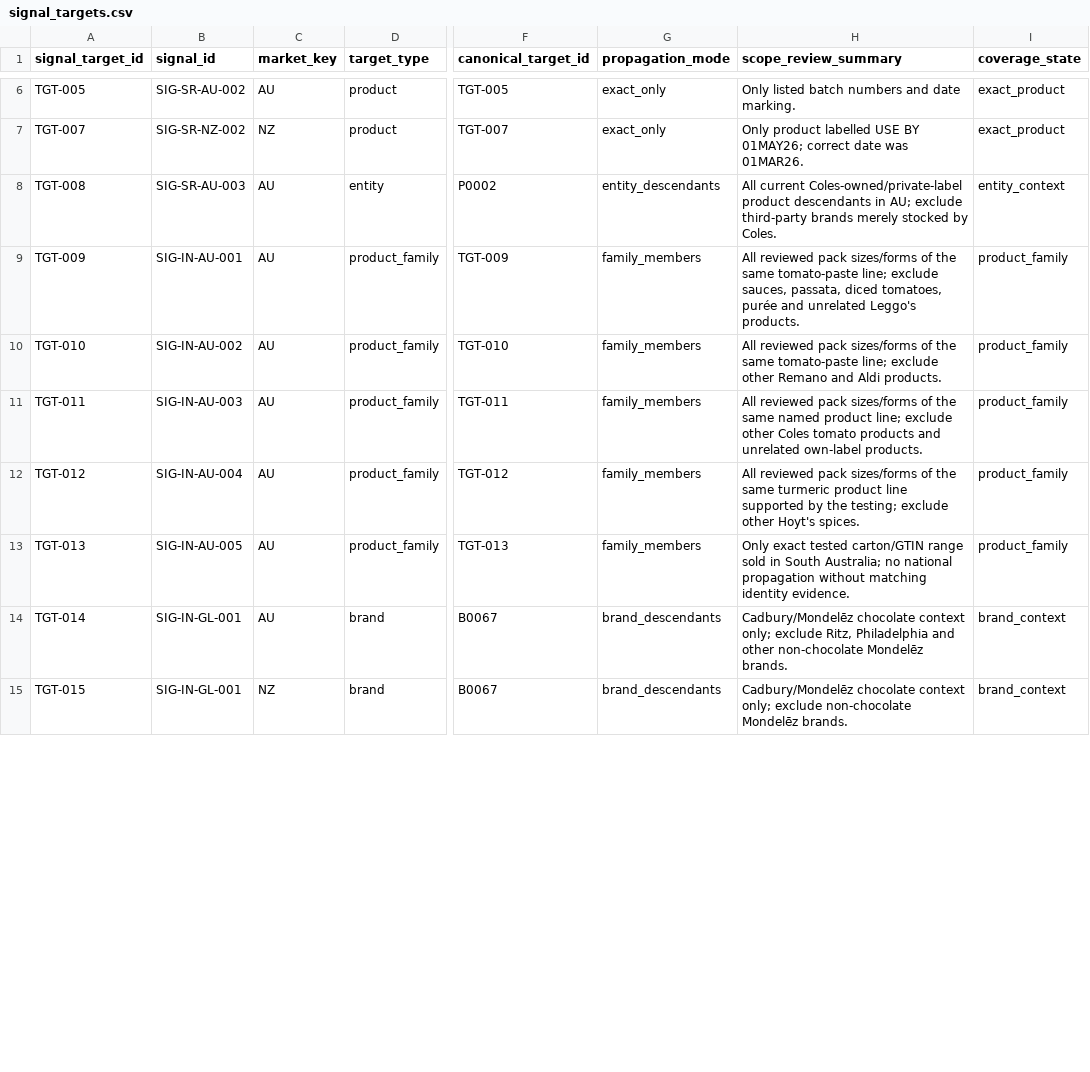
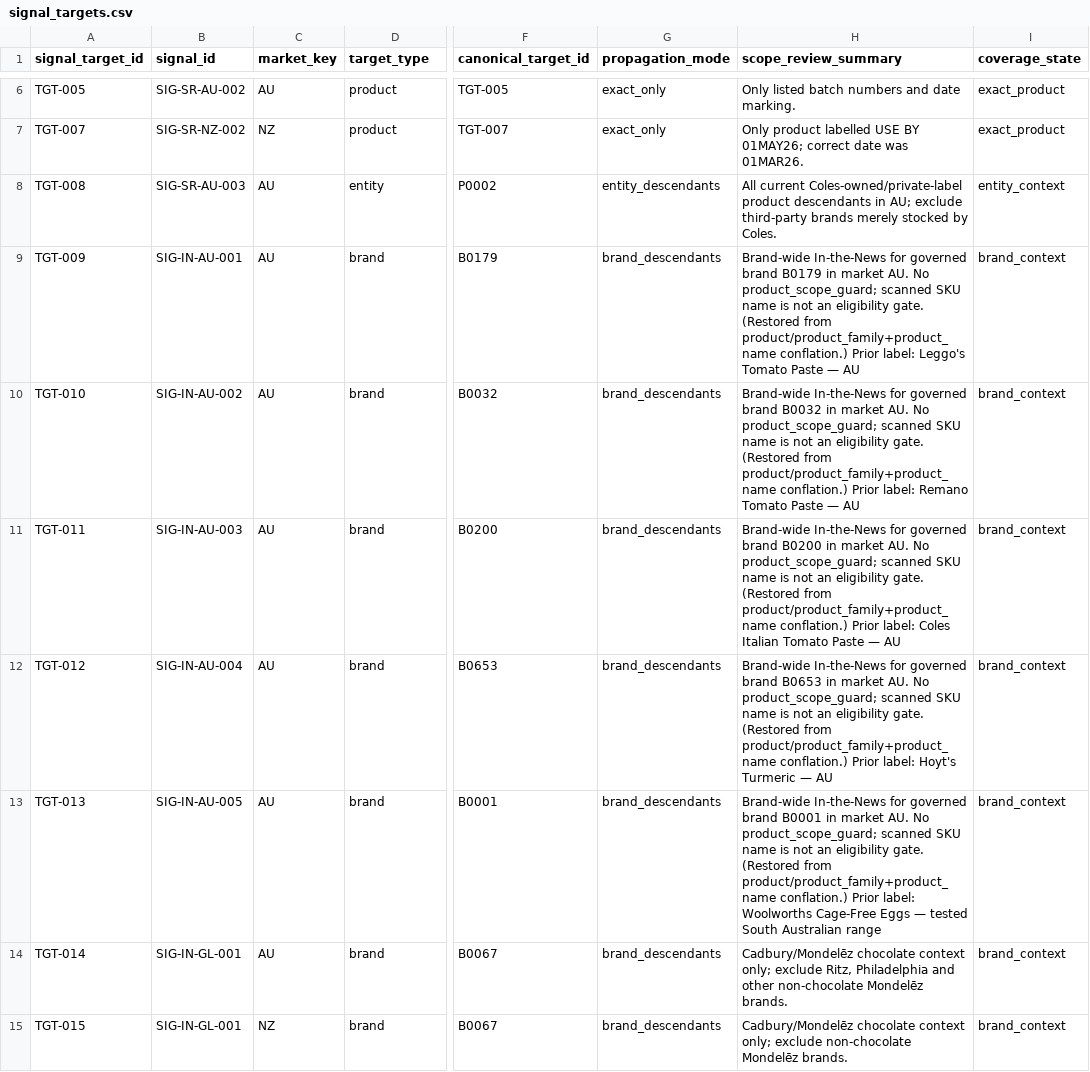
Before and after one commit to TrueScanOnline/TruScore, a CSV file: workstreamC/c-data/dynamic-signals-v0.3/input/signal_targets.csv, drawn as a sheet; only a part is shown, gaps mark what is left out; the diff covers the shown part only; the diff names each change by its address in the sheet, - before the commit and + after, or states it on an @@ line.

```diff
--- a/workstreamC/c-data/dynamic-signals-v0.3/input/signal_targets.csv
+++ b/workstreamC/c-data/dynamic-signals-v0.3/input/signal_targets.csv
-D9:D13 (target_type): product_family
+D9:D13 (target_type): brand
-F9 (canonical_target_id): TGT-009
+F9 (canonical_target_id): B0179
-G9:G13 (propagation_mode): family_members
+G9:G13 (propagation_mode): brand_descendants
-H9 (scope_review_summary): All reviewed pack sizes/forms of the same tomato-paste line; exclude sauces, passata, diced tomatoes, purée and unrelated Leggo's products.
+H9 (scope_review_summary): Brand-wide In-the-News for governed brand B0179 in market AU. No product_scope_guard; scanned SKU name is not an eligibility gate. (Restored from product/product_family+product_name conflation.) Prior label: Leggo's Tomato Paste — AU
-I9:I13 (coverage_state): product_family
+I9:I13 (coverage_state): brand_context
-F10 (canonical_target_id): TGT-010
+F10 (canonical_target_id): B0032
-H10 (scope_review_summary): All reviewed pack sizes/forms of the same tomato-paste line; exclude other Remano and Aldi products.
+H10 (scope_review_summary): Brand-wide In-the-News for governed brand B0032 in market AU. No product_scope_guard; scanned SKU name is not an eligibility gate. (Restored from product/product_family+product_name conflation.) Prior label: Remano Tomato Paste — AU
-F11 (canonical_target_id): TGT-011
+F11 (canonical_target_id): B0200
-H11 (scope_review_summary): All reviewed pack sizes/forms of the same named product line; exclude other Coles tomato products and unrelated own-label products.
+H11 (scope_review_summary): Brand-wide In-the-News for governed brand B0200 in market AU. No product_scope_guard; scanned SKU name is not an eligibility gate. (Restored from product/product_family+product_name conflation.) Prior label: Coles Italian Tomato Paste — AU
-F12 (canonical_target_id): TGT-012
+F12 (canonical_target_id): B0653
-H12 (scope_review_summary): All reviewed pack sizes/forms of the same turmeric product line supported by the testing; exclude other Hoyt's spices.
+H12 (scope_review_summary): Brand-wide In-the-News for governed brand B0653 in market AU. No product_scope_guard; scanned SKU name is not an eligibility gate. (Restored from product/product_family+product_name conflation.) Prior label: Hoyt's Turmeric — AU
-F13 (canonical_target_id): TGT-013
+F13 (canonical_target_id): B0001
-H13 (scope_review_summary): Only exact tested carton/GTIN range sold in South Australia; no national propagation without matching identity evidence.
+H13 (scope_review_summary): Brand-wide In-the-News for governed brand B0001 in market AU. No product_scope_guard; scanned SKU name is not an eligibility gate. (Restored from product/product_family+product_name conflation.) Prior label: Woolworths Cage-Free Eggs — tested South Australian range
```
Also changed, not shown: 65 edited cells elsewhere in this file, workstreamC/c-data/dynamic-signals-v0.3/input/signal_target_product_criteria.csv, 7 other files.
